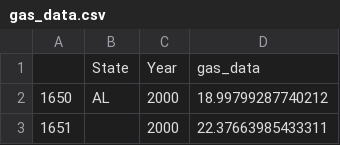
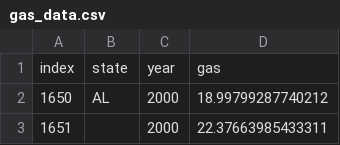
Before and after one commit to kacharya31/AirQualityApp, a CSV file: gas_data.csv, drawn as a sheet; only a part is shown.

```diff
--- a/gas_data.csv
+++ b/gas_data.csv
@@ -1,2 +1,2 @@
-,State,Year,gas_data
+index,state,year,gas
 1650,AL,2000,18.99799287740212
```
Also changed, not shown: coal.csv, petroleum.csv, 3 other files.
